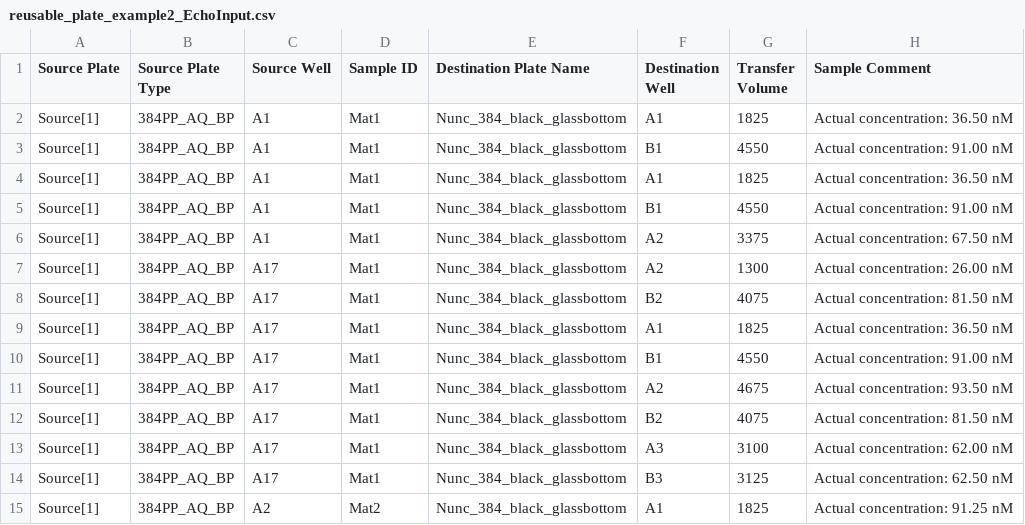
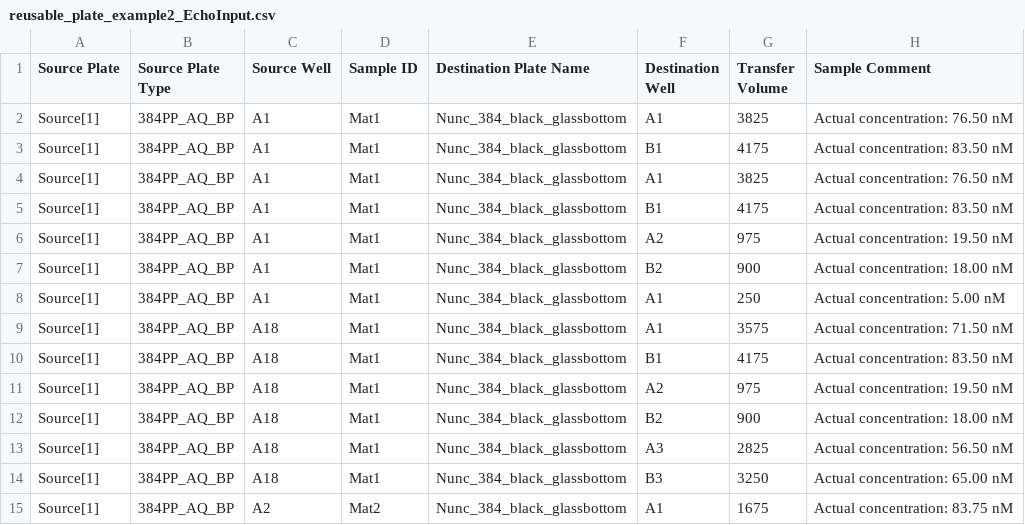
Before and after one commit to sclamons/murraylab_tools, a CSV file: examples/reusable_plate_examples/outputs/reusable_plate_example2_EchoInput.csv, drawn as a sheet; only a part is shown; the diff covers the shown part only.

```diff
--- a/examples/reusable_plate_examples/outputs/reusable_plate_example2_EchoInput.csv
+++ b/examples/reusable_plate_examples/outputs/reusable_plate_example2_EchoInput.csv
@@ -1,15 +1,15 @@
 Source Plate,Source Plate Type,Source Well,Sample ID,Destination Plate Name,Destination Well,Transfer Volume,Sample Comment
-Source[1],384PP_AQ_BP,A1,Mat1,Nunc_384_black_glassbottom,A1,1825,Actual concentration: 36.50 nM
-Source[1],384PP_AQ_BP,A1,Mat1,Nunc_384_black_glassbottom,B1,4550,Actual concentration: 91.00 nM
-Source[1],384PP_AQ_BP,A1,Mat1,Nunc_384_black_glassbottom,A1,1825,Actual concentration: 36.50 nM
-Source[1],384PP_AQ_BP,A1,Mat1,Nunc_384_black_glassbottom,B1,4550,Actual concentration: 91.00 nM
-Source[1],384PP_AQ_BP,A1,Mat1,Nunc_384_black_glassbottom,A2,3375,Actual concentration: 67.50 nM
-Source[1],384PP_AQ_BP,A17,Mat1,Nunc_384_black_glassbottom,A2,1300,Actual concentration: 26.00 nM
-Source[1],384PP_AQ_BP,A17,Mat1,Nunc_384_black_glassbottom,B2,4075,Actual concentration: 81.50 nM
-Source[1],384PP_AQ_BP,A17,Mat1,Nunc_384_black_glassbottom,A1,1825,Actual concentration: 36.50 nM
-Source[1],384PP_AQ_BP,A17,Mat1,Nunc_384_black_glassbottom,B1,4550,Actual concentration: 91.00 nM
-Source[1],384PP_AQ_BP,A17,Mat1,Nunc_384_black_glassbottom,A2,4675,Actual concentration: 93.50 nM
-Source[1],384PP_AQ_BP,A17,Mat1,Nunc_384_black_glassbottom,B2,4075,Actual concentration: 81.50 nM
-Source[1],384PP_AQ_BP,A17,Mat1,Nunc_384_black_glassbottom,A3,3100,Actual concentration: 62.00 nM
-Source[1],384PP_AQ_BP,A17,Mat1,Nunc_384_black_glassbottom,B3,3125,Actual concentration: 62.50 nM
-Source[1],384PP_AQ_BP,A2,Mat2,Nunc_384_black_glassbottom,A1,1825,Actual concentration: 91.25 nM
+Source[1],384PP_AQ_BP,A1,Mat1,Nunc_384_black_glassbottom,A1,3825,Actual concentration: 76.50 nM
+Source[1],384PP_AQ_BP,A1,Mat1,Nunc_384_black_glassbottom,B1,4175,Actual concentration: 83.50 nM
+Source[1],384PP_AQ_BP,A1,Mat1,Nunc_384_black_glassbottom,A1,3825,Actual concentration: 76.50 nM
+Source[1],384PP_AQ_BP,A1,Mat1,Nunc_384_black_glassbottom,B1,4175,Actual concentration: 83.50 nM
+Source[1],384PP_AQ_BP,A1,Mat1,Nunc_384_black_glassbottom,A2,975,Actual concentration: 19.50 nM
+Source[1],384PP_AQ_BP,A1,Mat1,Nunc_384_black_glassbottom,B2,900,Actual concentration: 18.00 nM
+Source[1],384PP_AQ_BP,A1,Mat1,Nunc_384_black_glassbottom,A1,250,Actual concentration: 5.00 nM
+Source[1],384PP_AQ_BP,A18,Mat1,Nunc_384_black_glassbottom,A1,3575,Actual concentration: 71.50 nM
+Source[1],384PP_AQ_BP,A18,Mat1,Nunc_384_black_glassbottom,B1,4175,Actual concentration: 83.50 nM
+Source[1],384PP_AQ_BP,A18,Mat1,Nunc_384_black_glassbottom,A2,975,Actual concentration: 19.50 nM
+Source[1],384PP_AQ_BP,A18,Mat1,Nunc_384_black_glassbottom,B2,900,Actual concentration: 18.00 nM
+Source[1],384PP_AQ_BP,A18,Mat1,Nunc_384_black_glassbottom,A3,2825,Actual concentration: 56.50 nM
+Source[1],384PP_AQ_BP,A18,Mat1,Nunc_384_black_glassbottom,B3,3250,Actual concentration: 65.00 nM
+Source[1],384PP_AQ_BP,A2,Mat2,Nunc_384_black_glassbottom,A1,1675,Actual concentration: 83.75 nM
```
Also changed, not shown: 47 edited cells elsewhere in this file, examples/reusable_plate_examples/outputs/reusable_plate_example0_EchoInput.csv, examples/reusable_plate_examples/outputs/reusable_plate_example1_EchoInput.csv, 4 other files.
